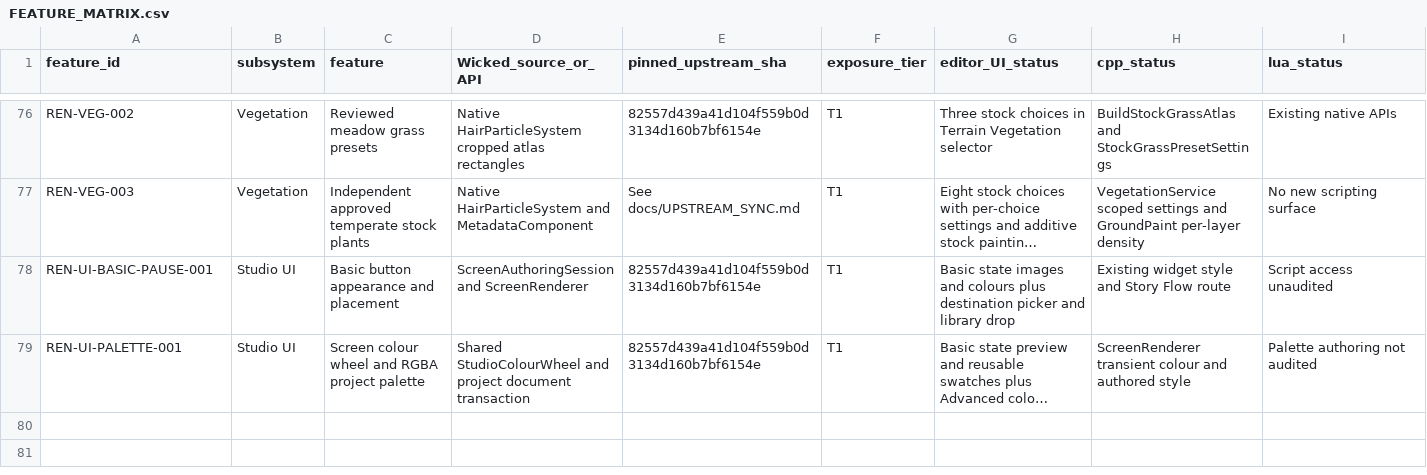
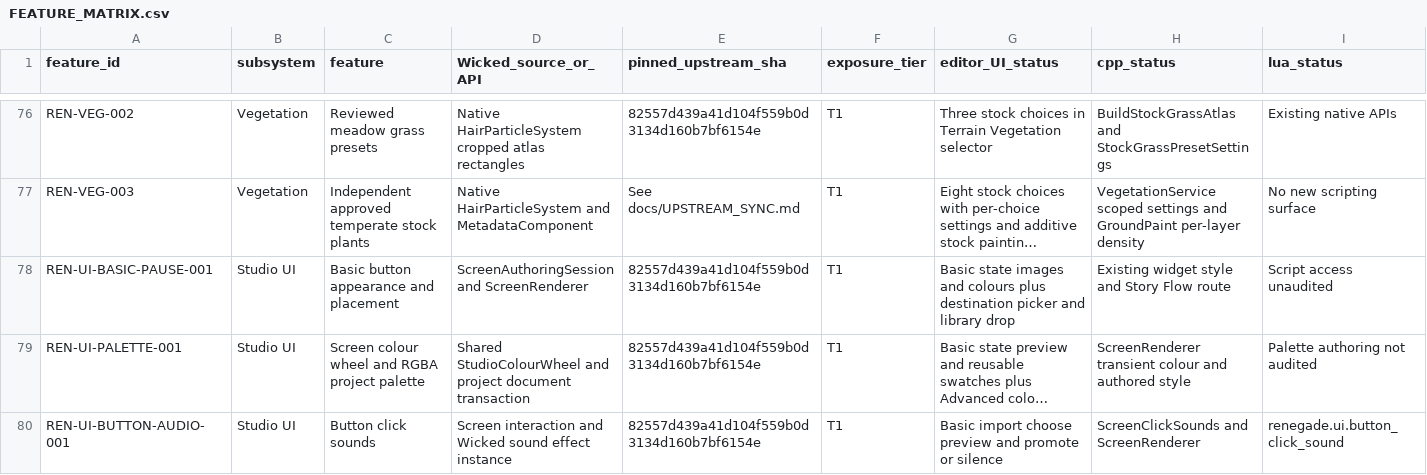
Before and after one commit to mav3r1ckmediastudio-glitch/renegade-engine, a CSV file: docs/FEATURE_MATRIX.csv, drawn as a sheet; only a part is shown, gaps mark what is left out; long unchanged cells end in …; rows hold the shown columns only; the diff names each change by its address in the sheet, - before the commit and + after, or states it on an @@ line.

Commit message:
Record button audio verification and scripting API

```diff
--- a/docs/FEATURE_MATRIX.csv
+++ b/docs/FEATURE_MATRIX.csv
+row 80: REN-UI-BUTTON-AUDIO-001 | Studio UI | Button click sounds | Screen interaction and Wicked sound effect instance | 82557d439a41d104f559b0d3134d160b7bf6154e | T1 | Basic import choose preview and promote or silence | ScreenClickSounds and ScreenRenderer | renegade.ui.button_click_sound
```
Also changed, not shown: 6 other files.
